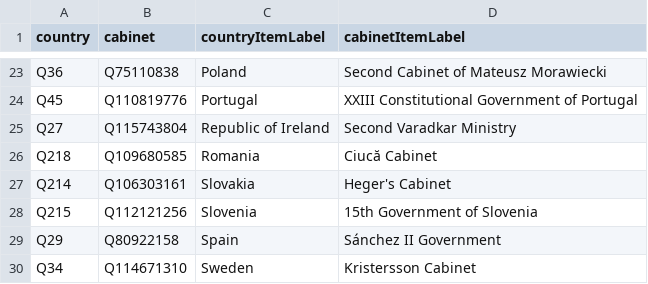
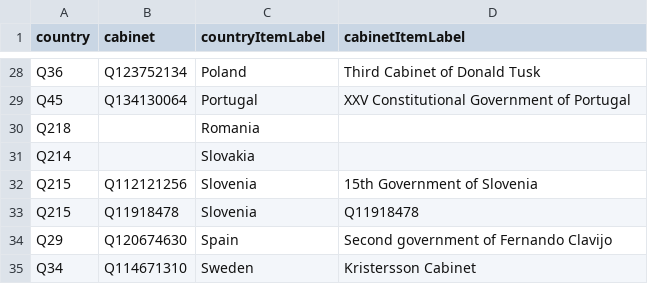
Before and after one commit to every-politician-scrapers/eu-cabinets, a CSV file: data/wikidata.csv, drawn as a sheet; only a part is shown, gaps mark what is left out; removed rows and columns are numbered as before the commit, all else as after; the diff covers the shown part only; the diff names each change by its address in the sheet, - before the commit and + after, or states it on an @@ line.

```diff
--- a/data/wikidata.csv
+++ b/data/wikidata.csv
-B28 (cabinet): Q75110838
+B28 (cabinet): Q123752134
-D28 (cabinetItemLabel): Second Cabinet of Mateusz Morawiecki
+D28 (cabinetItemLabel): Third Cabinet of Donald Tusk
-B29 (cabinet): Q110819776
+B29 (cabinet): Q134130064
-D29 (cabinetItemLabel): XXIII Constitutional Government of Portugal
+D29 (cabinetItemLabel): XXV Constitutional Government of Portugal
-row 25: Q27 | Q115743804 | Republic of Ireland | Second Varadkar Ministry
-B30 (cabinet): Q109680585
+B30 (cabinet): (empty)
-D30 (cabinetItemLabel): Ciucă Cabinet
+D30 (cabinetItemLabel): (empty)
-B31 (cabinet): Q106303161
+B31 (cabinet): (empty)
-D31 (cabinetItemLabel): Heger's Cabinet
+D31 (cabinetItemLabel): (empty)
+row 33: Q215 | Q11918478 | Slovenia | Q11918478
-B34 (cabinet): Q80922158
+B34 (cabinet): Q120674630
-D34 (cabinetItemLabel): Sánchez II Government
+D34 (cabinetItemLabel): Second government of Fernando Clavijo
```
Also changed, not shown: 8 added rows, 3 removed rows and 23 edited cells elsewhere in this file, 1 other file.
